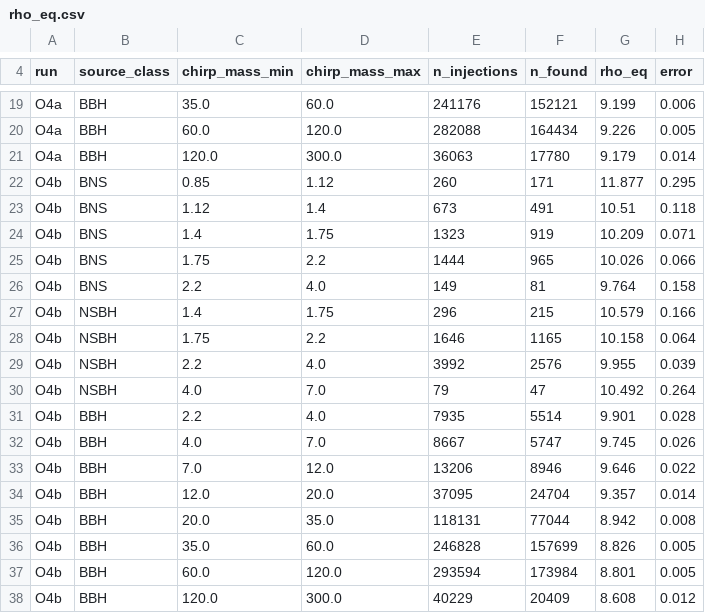
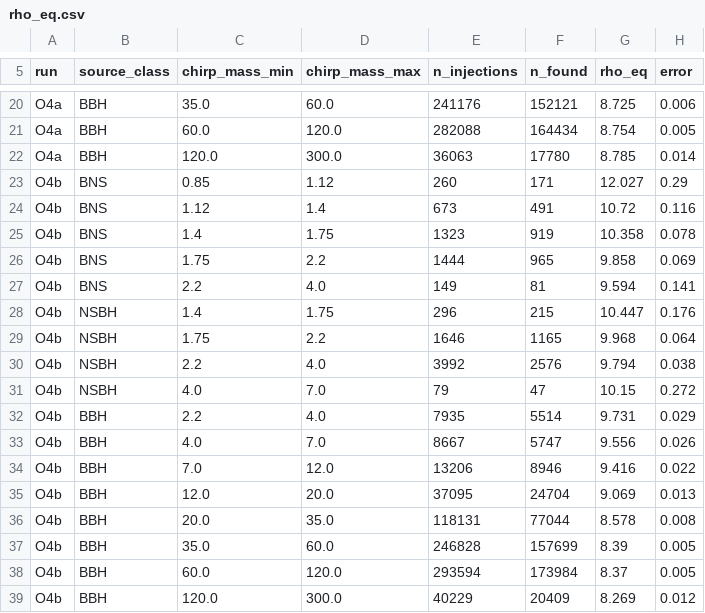
Before and after one commit to lpsinger/observing-scenarios-simulations, a CSV file: thresholds/rho_eq.csv, drawn as a sheet; only a part is shown, gaps mark what is left out; addresses are those after the commit; the diff covers the shown part only; the diff names each change by its address in the sheet, - before the commit and + after, or states it on an @@ line.

```diff
--- a/thresholds/rho_eq.csv
+++ b/thresholds/rho_eq.csv
-G20 (rho_eq): 9.199
+G20 (rho_eq): 8.725
-G21 (rho_eq): 9.226
+G21 (rho_eq): 8.754
-G22 (rho_eq): 9.179
+G22 (rho_eq): 8.785
-G23 (rho_eq): 11.877
+G23 (rho_eq): 12.027
-H23 (error): 0.295
+H23 (error): 0.29
-G24 (rho_eq): 10.51
+G24 (rho_eq): 10.72
-H24 (error): 0.118
+H24 (error): 0.116
-G25 (rho_eq): 10.209
+G25 (rho_eq): 10.358
-H25 (error): 0.071
+H25 (error): 0.078
-G26 (rho_eq): 10.026
+G26 (rho_eq): 9.858
-H26 (error): 0.066
+H26 (error): 0.069
-G27 (rho_eq): 9.764
+G27 (rho_eq): 9.594
-H27 (error): 0.158
+H27 (error): 0.141
-G28 (rho_eq): 10.579
+G28 (rho_eq): 10.447
-H28 (error): 0.166
+H28 (error): 0.176
-G29 (rho_eq): 10.158
+G29 (rho_eq): 9.968
-G30 (rho_eq): 9.955
+G30 (rho_eq): 9.794
-H30 (error): 0.039
+H30 (error): 0.038
-G31 (rho_eq): 10.492
+G31 (rho_eq): 10.15
-H31 (error): 0.264
+H31 (error): 0.272
-G32 (rho_eq): 9.901
+G32 (rho_eq): 9.731
-H32 (error): 0.028
+H32 (error): 0.029
-G33 (rho_eq): 9.745
+G33 (rho_eq): 9.556
-G34 (rho_eq): 9.646
+G34 (rho_eq): 9.416
-G35 (rho_eq): 9.357
+G35 (rho_eq): 9.069
-H35 (error): 0.014
+H35 (error): 0.013
-G36 (rho_eq): 8.942
+G36 (rho_eq): 8.578
-G37 (rho_eq): 8.826
+G37 (rho_eq): 8.39
-G38 (rho_eq): 8.801
+G38 (rho_eq): 8.37
-G39 (rho_eq): 8.608
+G39 (rho_eq): 8.269
```
Also changed, not shown: 3 added rows, 2 removed rows and 27 edited cells elsewhere in this file, 3 other files.
